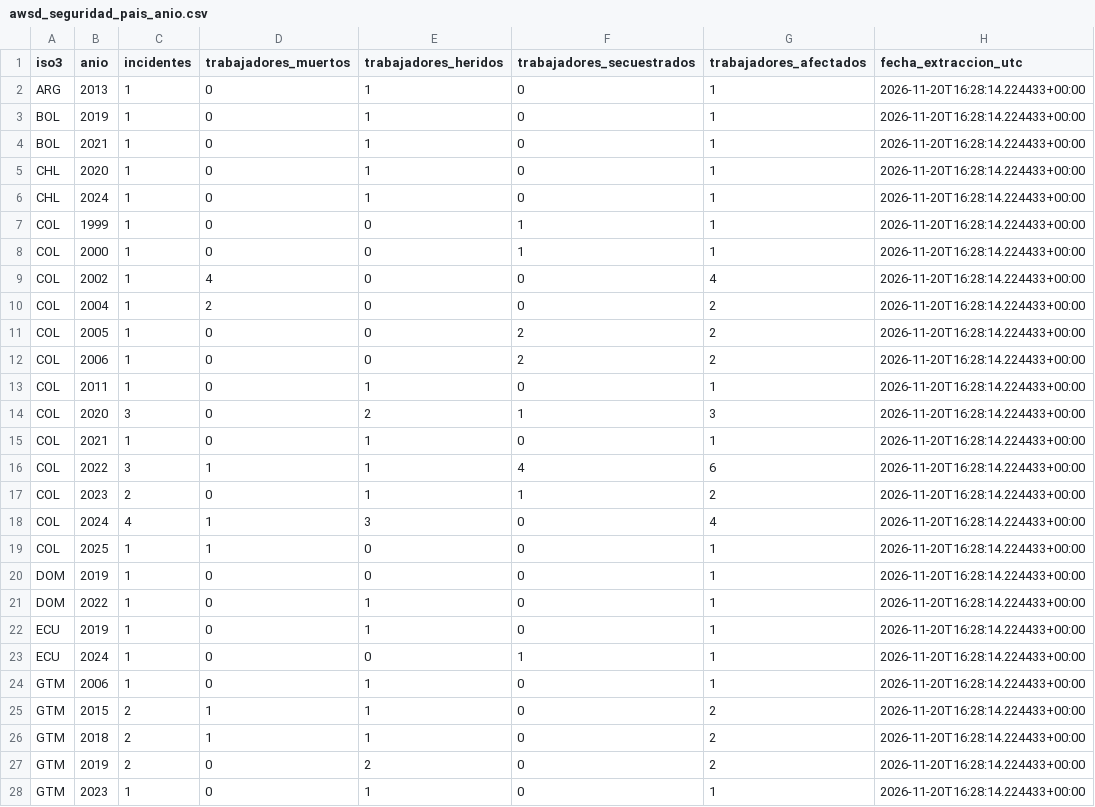
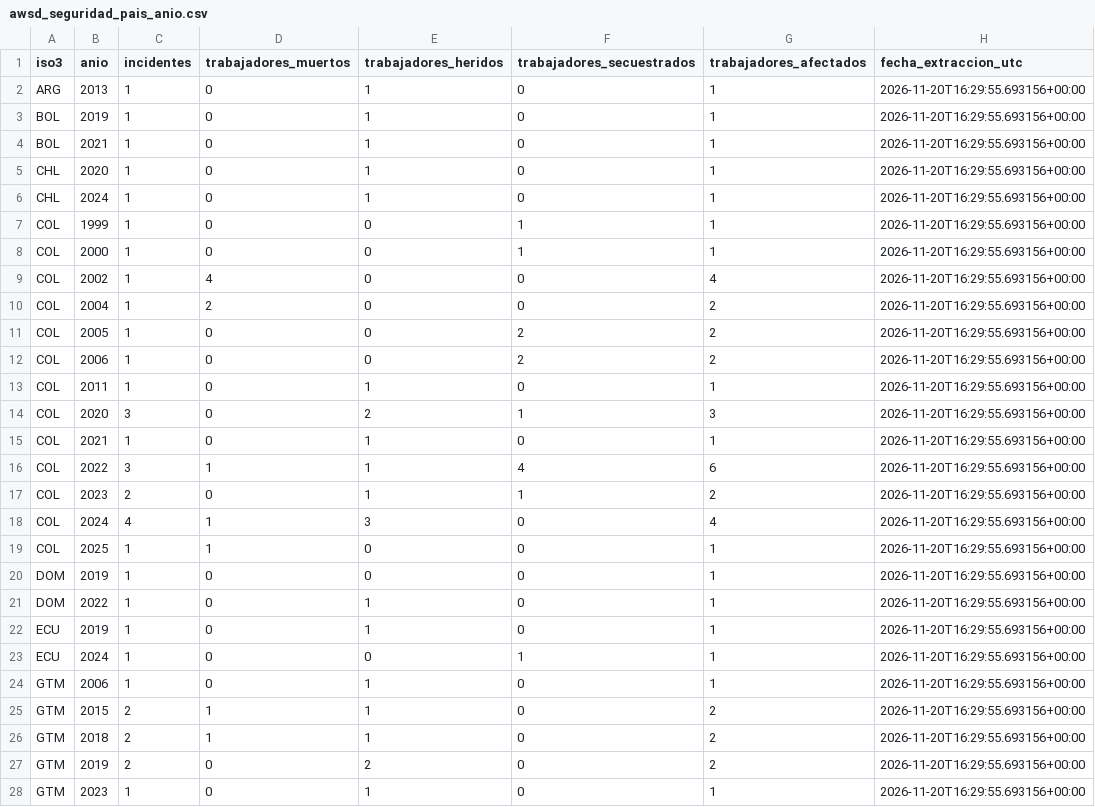
Before and after one commit to ivanromero0724/observatorio-humanitario-ops, a CSV file: data/observaciones/awsd_seguridad_pais_anio.csv, drawn as a sheet; only a part is shown; the diff covers the shown part only.

```diff
--- a/data/observaciones/awsd_seguridad_pais_anio.csv
+++ b/data/observaciones/awsd_seguridad_pais_anio.csv
@@ -1,28 +1,28 @@
 iso3,anio,incidentes,trabajadores_muertos,trabajadores_heridos,trabajadores_secuestrados,trabajadores_afectados,fecha_extraccion_utc
-ARG,2013,1,0,1,0,1,2026-11-20T16:28:14.224433+00:00
-BOL,2019,1,0,1,0,1,2026-11-20T16:28:14.224433+00:00
-BOL,2021,1,0,1,0,1,2026-11-20T16:28:14.224433+00:00
-CHL,2020,1,0,1,0,1,2026-11-20T16:28:14.224433+00:00
-CHL,2024,1,0,1,0,1,2026-11-20T16:28:14.224433+00:00
-COL,1999,1,0,0,1,1,2026-11-20T16:28:14.224433+00:00
-COL,2000,1,0,0,1,1,2026-11-20T16:28:14.224433+00:00
-COL,2002,1,4,0,0,4,2026-11-20T16:28:14.224433+00:00
-COL,2004,1,2,0,0,2,2026-11-20T16:28:14.224433+00:00
-COL,2005,1,0,0,2,2,2026-11-20T16:28:14.224433+00:00
-COL,2006,1,0,0,2,2,2026-11-20T16:28:14.224433+00:00
-COL,2011,1,0,1,0,1,2026-11-20T16:28:14.224433+00:00
-COL,2020,3,0,2,1,3,2026-11-20T16:28:14.224433+00:00
-COL,2021,1,0,1,0,1,2026-11-20T16:28:14.224433+00:00
-COL,2022,3,1,1,4,6,2026-11-20T16:28:14.224433+00:00
-COL,2023,2,0,1,1,2,2026-11-20T16:28:14.224433+00:00
-COL,2024,4,1,3,0,4,2026-11-20T16:28:14.224433+00:00
-COL,2025,1,1,0,0,1,2026-11-20T16:28:14.224433+00:00
-DOM,2019,1,0,0,0,1,2026-11-20T16:28:14.224433+00:00
-DOM,2022,1,0,1,0,1,2026-11-20T16:28:14.224433+00:00
-ECU,2019,1,0,1,0,1,2026-11-20T16:28:14.224433+00:00
-ECU,2024,1,0,0,1,1,2026-11-20T16:28:14.224433+00:00
-GTM,2006,1,0,1,0,1,2026-11-20T16:28:14.224433+00:00
-GTM,2015,2,1,1,0,2,2026-11-20T16:28:14.224433+00:00
-GTM,2018,2,1,1,0,2,2026-11-20T16:28:14.224433+00:00
-GTM,2019,2,0,2,0,2,2026-11-20T16:28:14.224433+00:00
-GTM,2023,1,0,1,0,1,2026-11-20T16:28:14.224433+00:00
+ARG,2013,1,0,1,0,1,2026-11-20T16:29:55.693156+00:00
+BOL,2019,1,0,1,0,1,2026-11-20T16:29:55.693156+00:00
+BOL,2021,1,0,1,0,1,2026-11-20T16:29:55.693156+00:00
+CHL,2020,1,0,1,0,1,2026-11-20T16:29:55.693156+00:00
+CHL,2024,1,0,1,0,1,2026-11-20T16:29:55.693156+00:00
+COL,1999,1,0,0,1,1,2026-11-20T16:29:55.693156+00:00
+COL,2000,1,0,0,1,1,2026-11-20T16:29:55.693156+00:00
+COL,2002,1,4,0,0,4,2026-11-20T16:29:55.693156+00:00
+COL,2004,1,2,0,0,2,2026-11-20T16:29:55.693156+00:00
+COL,2005,1,0,0,2,2,2026-11-20T16:29:55.693156+00:00
+COL,2006,1,0,0,2,2,2026-11-20T16:29:55.693156+00:00
+COL,2011,1,0,1,0,1,2026-11-20T16:29:55.693156+00:00
+COL,2020,3,0,2,1,3,2026-11-20T16:29:55.693156+00:00
+COL,2021,1,0,1,0,1,2026-11-20T16:29:55.693156+00:00
+COL,2022,3,1,1,4,6,2026-11-20T16:29:55.693156+00:00
+COL,2023,2,0,1,1,2,2026-11-20T16:29:55.693156+00:00
+COL,2024,4,1,3,0,4,2026-11-20T16:29:55.693156+00:00
+COL,2025,1,1,0,0,1,2026-11-20T16:29:55.693156+00:00
+DOM,2019,1,0,0,0,1,2026-11-20T16:29:55.693156+00:00
+DOM,2022,1,0,1,0,1,2026-11-20T16:29:55.693156+00:00
+ECU,2019,1,0,1,0,1,2026-11-20T16:29:55.693156+00:00
+ECU,2024,1,0,0,1,1,2026-11-20T16:29:55.693156+00:00
+GTM,2006,1,0,1,0,1,2026-11-20T16:29:55.693156+00:00
+GTM,2015,2,1,1,0,2,2026-11-20T16:29:55.693156+00:00
+GTM,2018,2,1,1,0,2,2026-11-20T16:29:55.693156+00:00
+GTM,2019,2,0,2,0,2,2026-11-20T16:29:55.693156+00:00
+GTM,2023,1,0,1,0,1,2026-11-20T16:29:55.693156+00:00
```
Also changed, not shown: 52 edited cells elsewhere in this file, data/observaciones/idmc_gidd_conflicto_pais_anio.csv, 1 other file.
